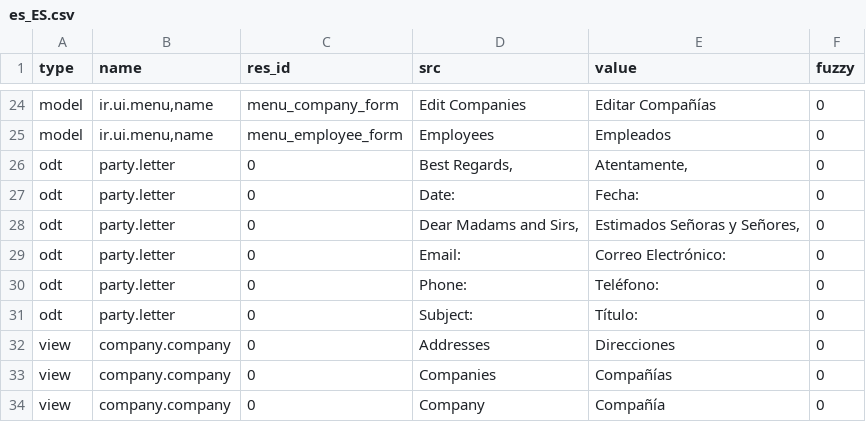
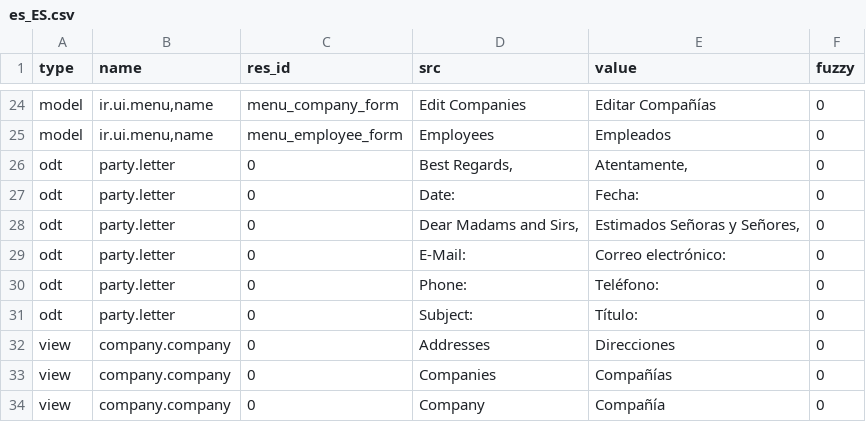
Before and after one commit to priyankajain18/company, a CSV file: es_ES.csv, drawn as a sheet; only a part is shown, gaps mark what is left out.

Commit message:
Updating spanish translation

```diff
--- a/es_ES.csv
+++ b/es_ES.csv
@@ -28,3 +28,3 @@ odt,party.letter,0,Date:,Fecha:,0
 odt,party.letter,0,"Dear Madams and Sirs,","Estimados Señoras y Señores,",0
-odt,party.letter,0,Email:,Correo Electrónico:,0
+odt,party.letter,0,E-Mail:,Correo electrónico:,0
 odt,party.letter,0,Phone:,Teléfono:,0
```
